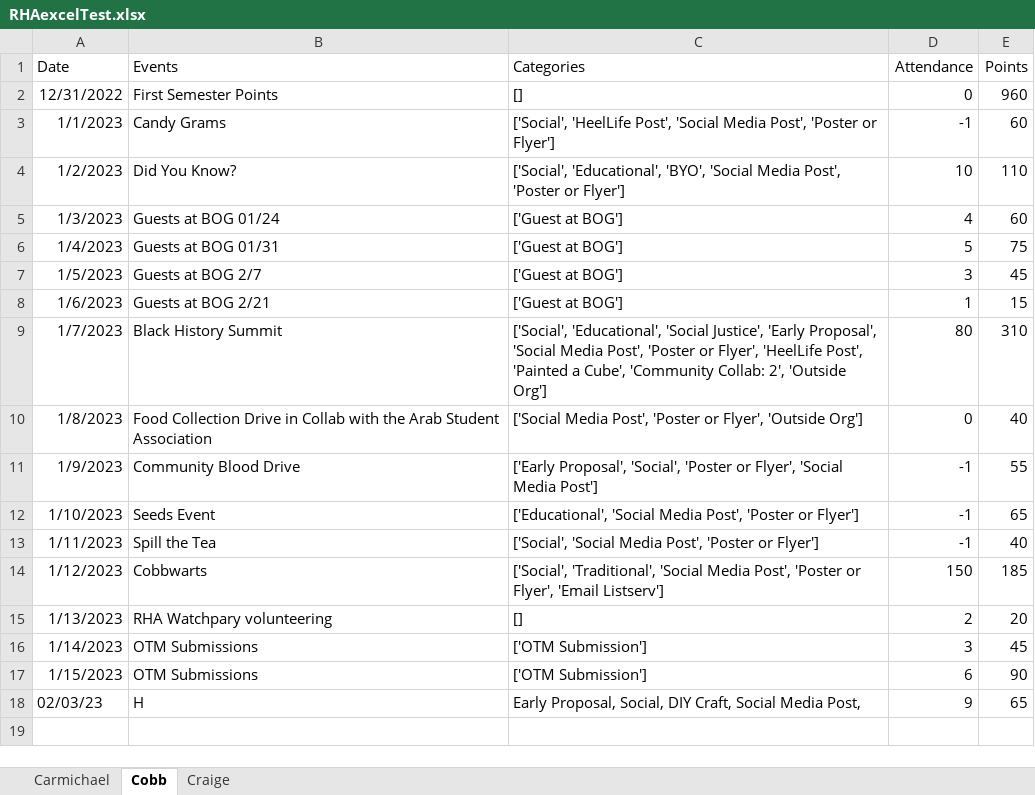
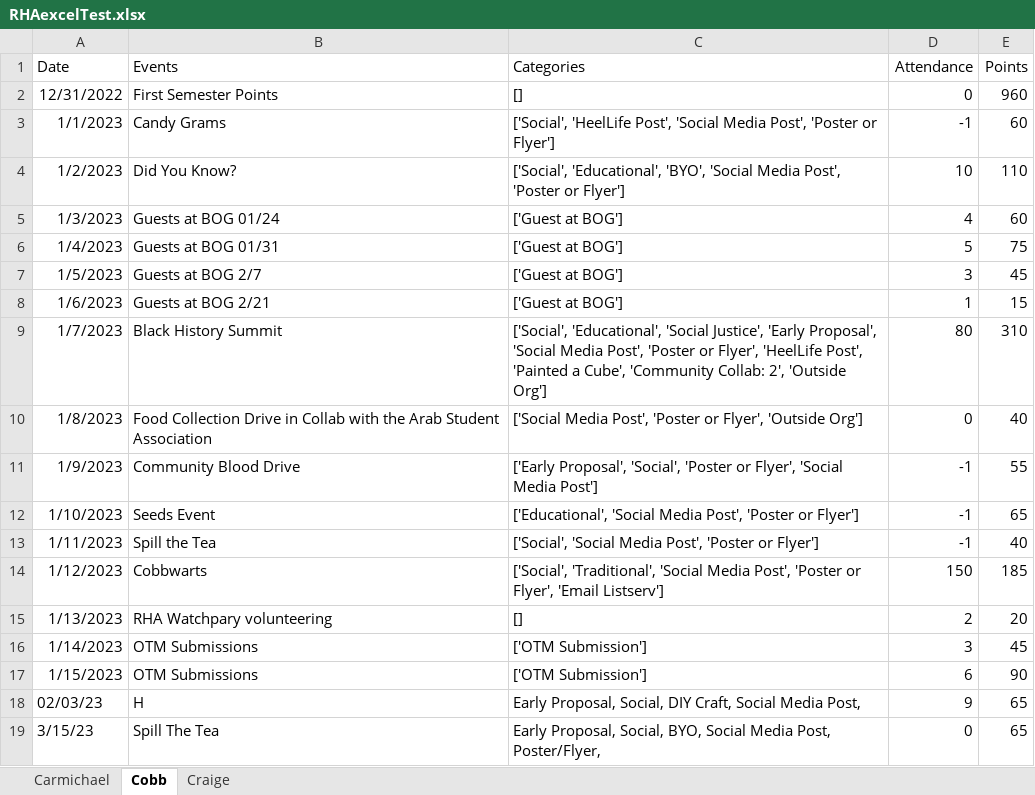
Before and after one commit to yashusi/RHA-Internal-Data-Analytics, an Excel workbook: RHAexcelTest.xlsx, sheet Cobb, drawn as a sheet; values as stored, in another font and other column widths than the file's, no borders; the diff names each change by its address in the sheet, - before the commit and + after, or states it on an @@ line.

```diff
--- a/RHAexcelTest.xlsx (sheet Cobb)
+++ b/RHAexcelTest.xlsx (sheet Cobb)
+row 19: 3/15/23 | Spill The Tea | Early Proposal, Social, BYO, Social Media Post, Poster/Flyer, | 0 | 65
```
Also changed, not shown: 3 other files.
